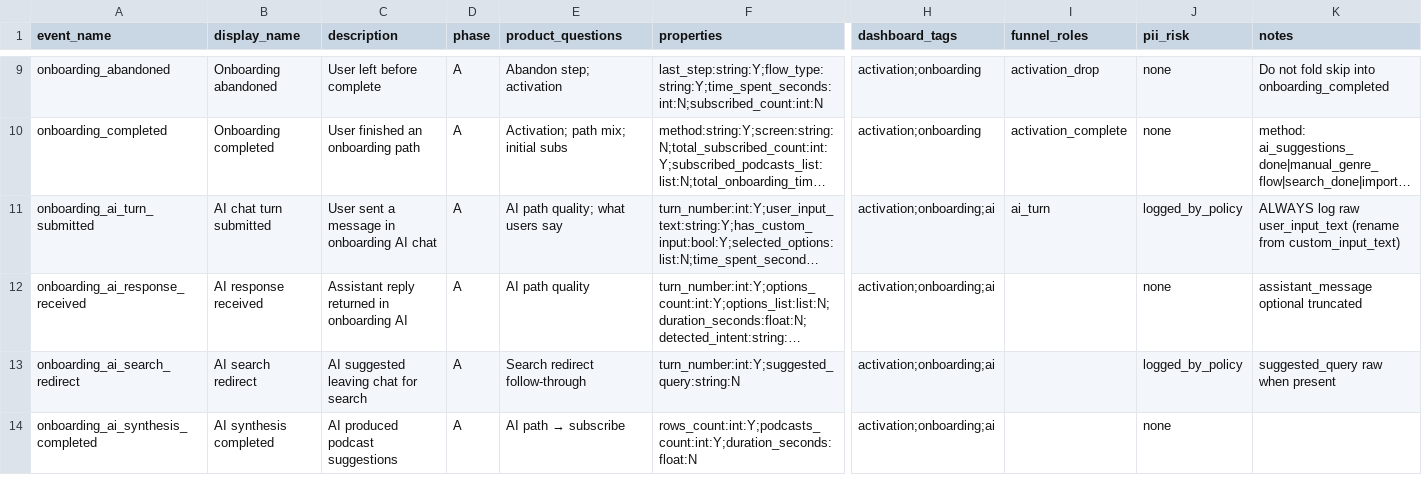
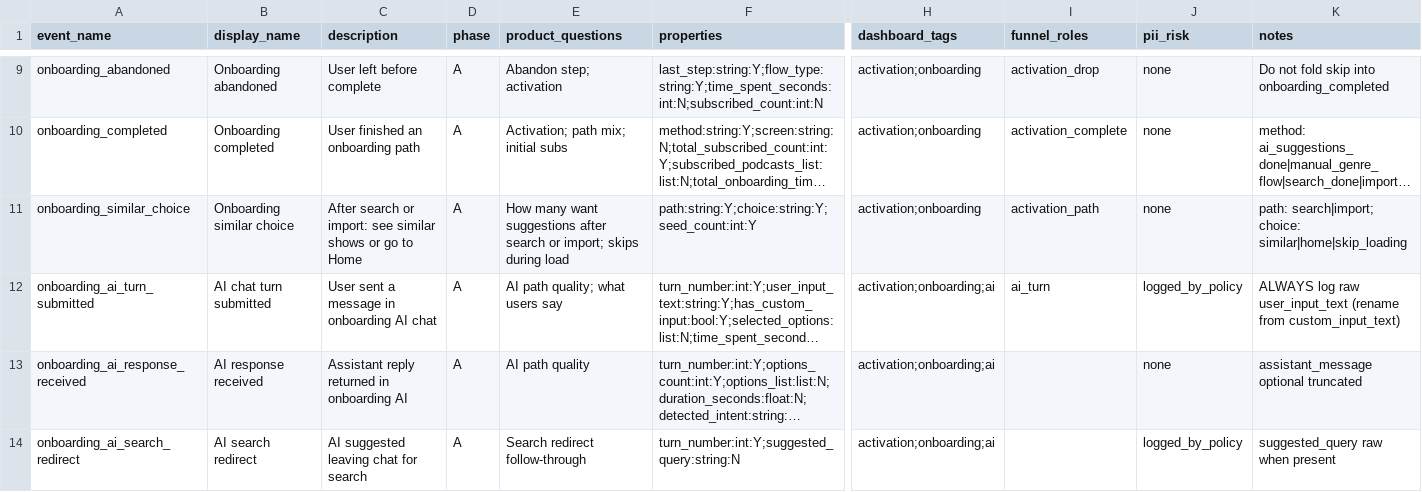
Before and after one commit to boxcreate/boxlore, a CSV file: docs/analytics/event_glossary.csv, drawn as a sheet; only a part is shown, gaps mark what is left out; the shorter side is filled out with more unchanged rows; long unchanged cells end in …; rows hold the shown columns only; the diff names each change by its address in the sheet, - before the commit and + after, or states it on an @@ line.

Commit message:
feat(onboarding): ask before suggesting shows after search or import (#1194)
* feat(onboarding): ask before suggesting shows after search or import

* fix(onboarding): register the similar-choice event and let the choice scroll

```diff
--- a/docs/analytics/event_glossary.csv
+++ b/docs/analytics/event_glossary.csv
+row 11: onboarding_similar_choice | Onboarding similar choice | After search or import: see similar shows or go to Home | A | How many want suggestions after search or import; skips during load | path:string:Y;choice:string:Y;seed_count:int:Y | activation;onboarding | activation_path | none | path: search|import; choice: similar|home|skip_loading
```
Also changed, not shown: docs/analytics/glossary_emission_coverage.csv, 21 other files.
